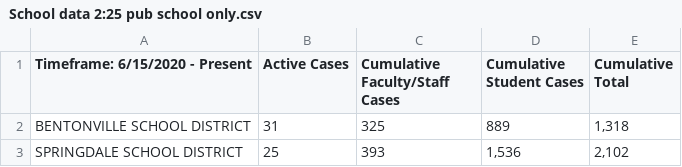
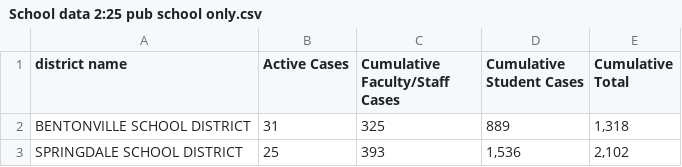
Before and after one commit to ravibrock/per-capita-school-data, a CSV file: School data 2:25 pub school only.csv, drawn as a sheet; only a part is shown.

Commit message:
changed name of district column

```diff
--- a/School data 2:25 pub school only.csv
+++ b/School data 2:25 pub school only.csv
@@ -1,2 +1,2 @@
-Timeframe: 6/15/2020 - Present,Active Cases,Cumulative Faculty/Staff Cases,Cumulative Student Cases,Cumulative Total
+district name,Active Cases,Cumulative Faculty/Staff Cases,Cumulative Student Cases,Cumulative Total
 BENTONVILLE SCHOOL DISTRICT,31,325,889,"1,318"
```
